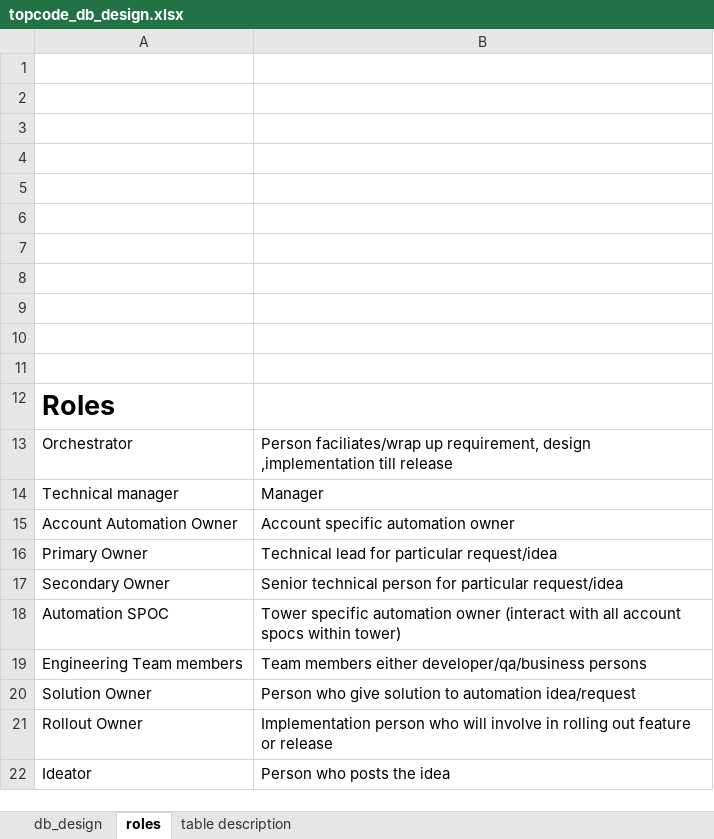
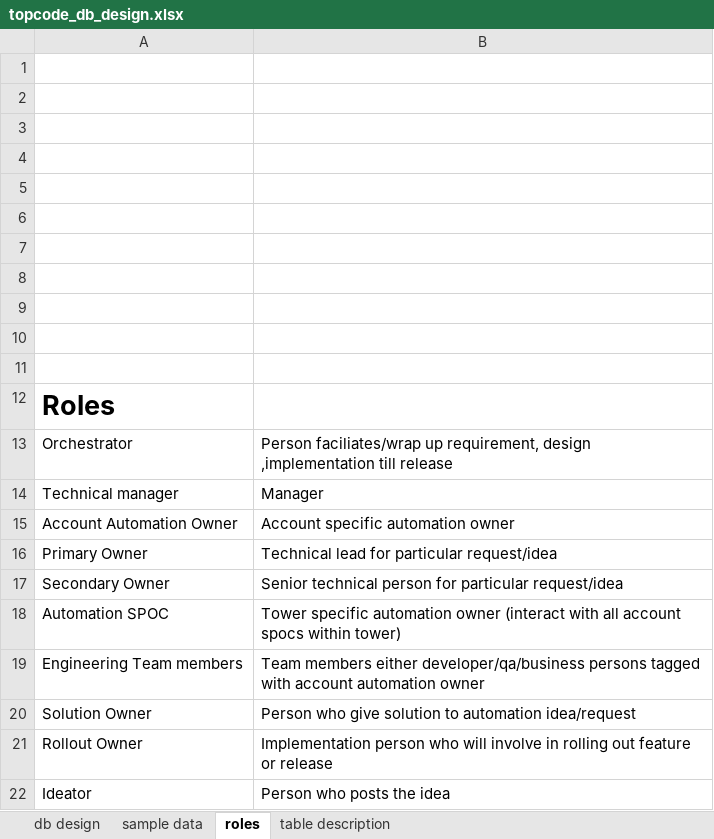
Before and after one commit to velkar/topcoder_1_dbdesign, an Excel workbook: topcode_db_design.xlsx, sheet roles, drawn as a sheet; values as stored, in another font and other column widths than the file's, no borders; the diff names each change by its address in the sheet, - before the commit and + after, or states it on an @@ line.

Commit message:
Db design without relationship diagram

```diff
--- a/topcode_db_design.xlsx (sheet roles)
+++ b/topcode_db_design.xlsx (sheet roles)
-sheet tab: db_design
+sheet tab: db design
+sheet tab: sample data
-B19: …developer/qa/business persons
+B19: …developer/qa/business persons tagged with account automation owner
```
Also changed, not shown: sheet db design, sheet table description, charts or pictures.
